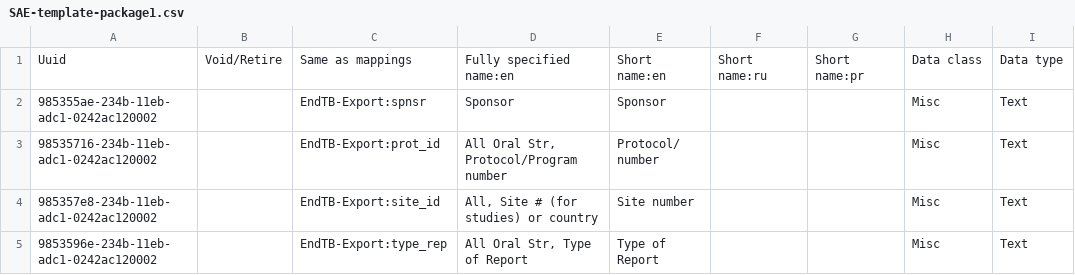
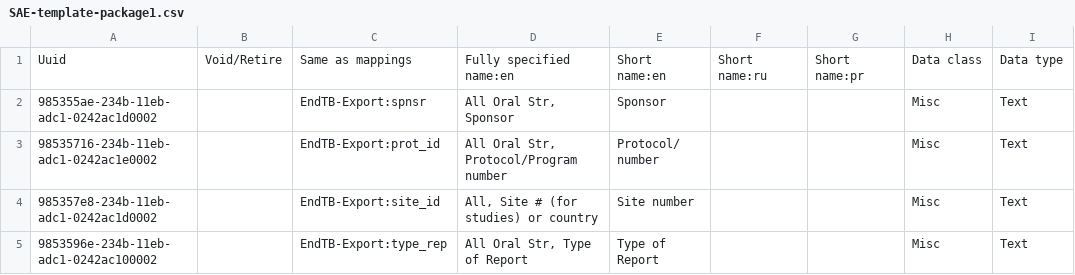
Before and after one commit to endtb/package1, a CSV file: concepts/SAE-template-package1.csv, drawn as a sheet; only a part is shown; the diff covers the shown part only; the diff names each change by its address in the sheet, - before the commit and + after, or states it on an @@ line.

Commit message:
SAE concepts

```diff
--- a/concepts/SAE-template-package1.csv
+++ b/concepts/SAE-template-package1.csv
-A2: 985355ae-234b-11eb-adc1-0242ac120002
+A2: 985355ae-234b-11eb-adc1-0242ac1d0002
-D2: Sponsor
+D2: All Oral Str, Sponsor
-A3: 98535716-234b-11eb-adc1-0242ac120002
+A3: 98535716-234b-11eb-adc1-0242ac1e0002
-A4: 985357e8-234b-11eb-adc1-0242ac120002
+A4: 985357e8-234b-11eb-adc1-0242ac1d0002
-A5: 9853596e-234b-11eb-adc1-0242ac120002
+A5: 9853596e-234b-11eb-adc1-0242ac100002
```
Also changed, not shown: 5 edited cells elsewhere in this file.
